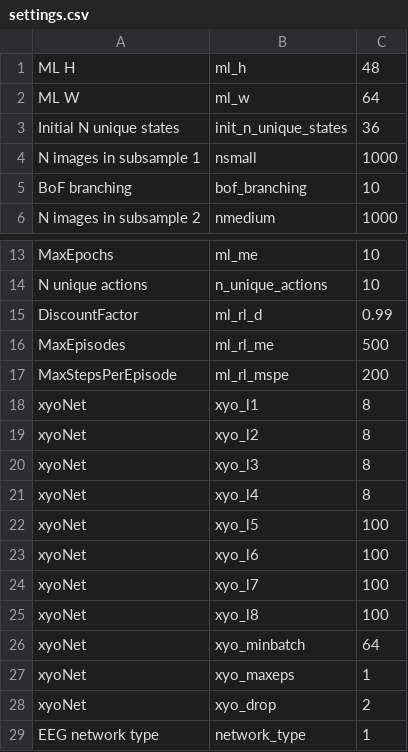
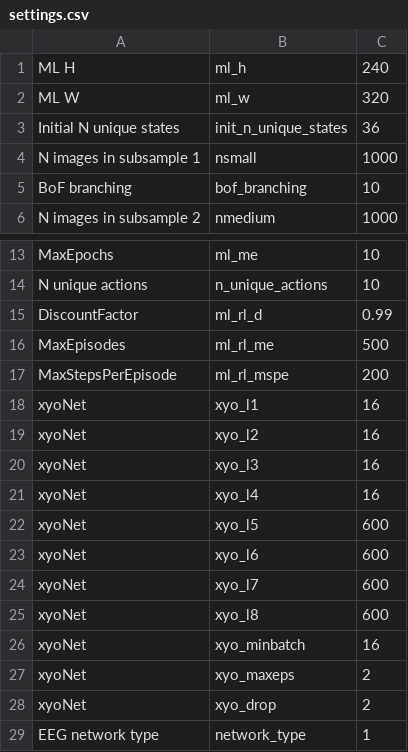
Before and after one commit to BackyardBrains/NeuroRobot, a CSV file: settings.csv, drawn as a sheet; only a part is shown, gaps mark what is left out.

```diff
--- a/settings.csv
+++ b/settings.csv
@@ -1,3 +1,3 @@
-ML H,ml_h,48
-ML W,ml_w,64
+ML H,ml_h,240
+ML W,ml_w,320
 Initial N unique states,init_n_unique_states,36
@@ -17,12 +17,12 @@ MaxEpisodes,ml_rl_me,500
 MaxStepsPerEpisode,ml_rl_mspe,200
-xyoNet,xyo_l1,8
-xyoNet,xyo_l2,8
-xyoNet,xyo_l3,8
-xyoNet,xyo_l4,8
-xyoNet,xyo_l5,100
-xyoNet,xyo_l6,100
-xyoNet,xyo_l7,100
-xyoNet,xyo_l8,100
-xyoNet,xyo_minbatch,64
-xyoNet,xyo_maxeps,1
+xyoNet,xyo_l1,16
+xyoNet,xyo_l2,16
+xyoNet,xyo_l3,16
+xyoNet,xyo_l4,16
+xyoNet,xyo_l5,600
+xyoNet,xyo_l6,600
+xyoNet,xyo_l7,600
+xyoNet,xyo_l8,600
+xyoNet,xyo_minbatch,16
+xyoNet,xyo_maxeps,2
 xyoNet,xyo_drop,2
```
Also changed, not shown: 2 other files.
